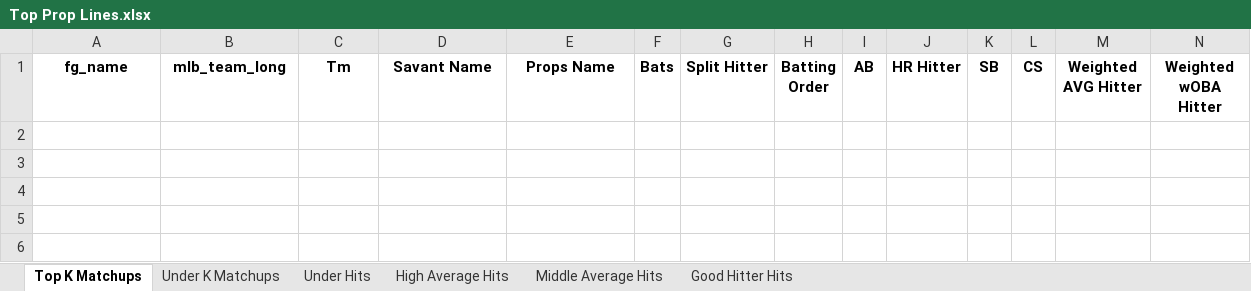
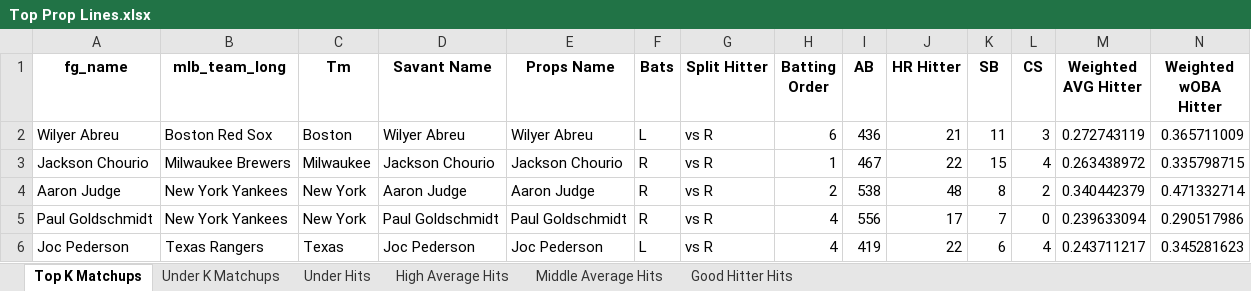
Before and after one commit to mtdewrocks/matchup, an Excel workbook: assets/Top Prop Lines.xlsx, sheet Top K Matchups, drawn as a sheet; only a part is shown; values as stored, in another font and other column widths than the file's, no borders; rows hold the shown columns only; the diff names each change by its address in the sheet, - before the commit and + after, or states it on an @@ line.

```diff
--- a/assets/Top Prop Lines.xlsx (sheet Top K Matchups)
+++ b/assets/Top Prop Lines.xlsx (sheet Top K Matchups)
+row 2: Wilyer Abreu | Boston Red Sox | Boston | Wilyer Abreu | Wilyer Abreu | L | vs R | 6 | 436 | 21 | 11 | 3 | 0.272743119 | 0.365711009
+row 3: Jackson Chourio | Milwaukee Brewers | Milwaukee | Jackson Chourio | Jackson Chourio | R | vs R | 1 | 467 | 22 | 15 | 4 | 0.263438972 | 0.335798715
+row 4: Aaron Judge | New York Yankees | New York | Aaron Judge | Aaron Judge | R | vs R | 2 | 538 | 48 | 8 | 2 | 0.340442379 | 0.471332714
+row 5: Paul Goldschmidt | New York Yankees | New York | Paul Goldschmidt | Paul Goldschmidt | R | vs R | 4 | 556 | 17 | 7 | 0 | 0.239633094 | 0.290517986
+row 6: Joc Pederson | Texas Rangers | Texas | Joc Pederson | Joc Pederson | L | vs R | 4 | 419 | 22 | 6 | 4 | 0.243711217 | 0.345281623
```
Also changed, not shown: sheet Under Hits, sheet Good Hitter Hits, sheet Middle Average Hits, sheet Under K Matchups, sheet High Average Hits, assets/2025_Pitching_Logs.xlsx, assets/Daily_Props.xlsx, 10 other files.
